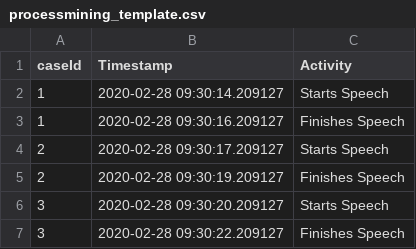
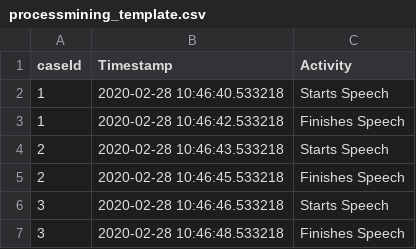
Before and after one commit to Harisanthosh/Neo4j-ProductionFlow-UI, a CSV file: simpy-models/processmining_template.csv, drawn as a sheet.

```diff
--- a/simpy-models/processmining_template.csv
+++ b/simpy-models/processmining_template.csv
@@ -1,7 +1,7 @@
 caseId;Timestamp;Activity
-1;2020-02-28 09:30:14.209127;Starts Speech
-1;2020-02-28 09:30:16.209127;Finishes Speech
-2;2020-02-28 09:30:17.209127;Starts Speech
-2;2020-02-28 09:30:19.209127;Finishes Speech
-3;2020-02-28 09:30:20.209127;Starts Speech
-3;2020-02-28 09:30:22.209127;Finishes Speech
+1;2020-02-28 10:46:40.533218;Starts Speech
+1;2020-02-28 10:46:42.533218;Finishes Speech
+2;2020-02-28 10:46:43.533218;Starts Speech
+2;2020-02-28 10:46:45.533218;Finishes Speech
+3;2020-02-28 10:46:46.533218;Starts Speech
+3;2020-02-28 10:46:48.533218;Finishes Speech
```
Also changed, not shown: 3 other files.
